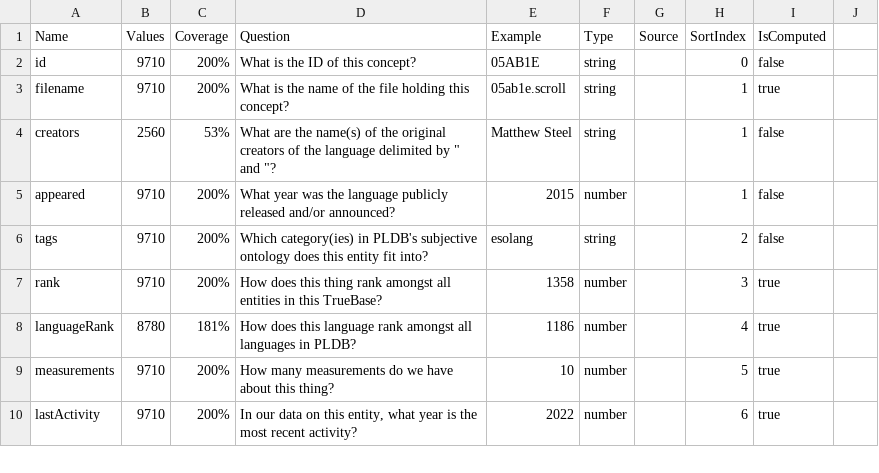
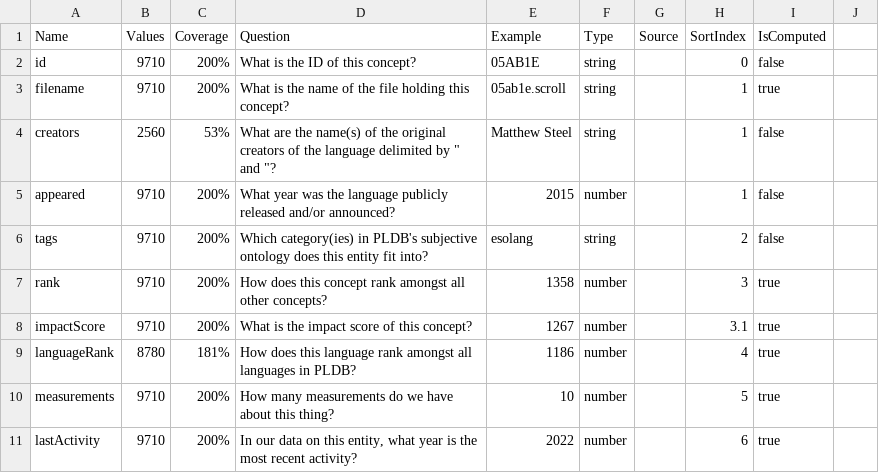
Before and after one commit to raiph/pldb, a TSV file: measures.tsv, drawn as a sheet; only a part is shown.

```diff
--- a/measures.tsv
+++ b/measures.tsv
@@ -6,3 +6,4 @@ appeared	9710	200%	What year was the language publicly released and/or announced
 tags	9710	200%	Which category(ies) in PLDB's subjective ontology does this entity fit into?	esolang	string		2	false
-rank	9710	200%	How does this thing rank amongst all entities in this TrueBase?	1358	number		3	true
+rank	9710	200%	How does this concept rank amongst all other concepts?	1358	number		3	true
+impactScore	9710	200%	What is the impact score of this concept?	1267	number		3.1	true
 languageRank	8780	181%	How does this language rank amongst all languages in PLDB?	1186	number		4	true
```
Also changed, not shown: measures.csv, 10 other files.
